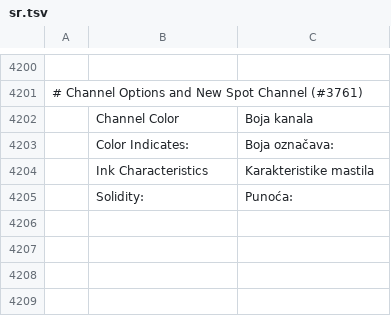
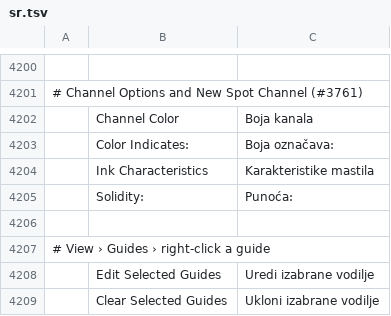
Before and after one commit to FinnNk/photocraft, a TSV file: crates/ui-egui/src/i18n/sr.tsv, drawn as a sheet; only a part is shown, gaps mark what is left out; the diff names each change by its address in the sheet, - before the commit and + after, or states it on an @@ line.

```diff
--- a/crates/ui-egui/src/i18n/sr.tsv
+++ b/crates/ui-egui/src/i18n/sr.tsv
+row 4206: (empty)
+row 4207: # View › Guides › right-click a guide
+row 4208:  | Edit Selected Guides | Uredi izabrane vodilje
+row 4209:  | Clear Selected Guides | Ukloni izabrane vodilje
```
